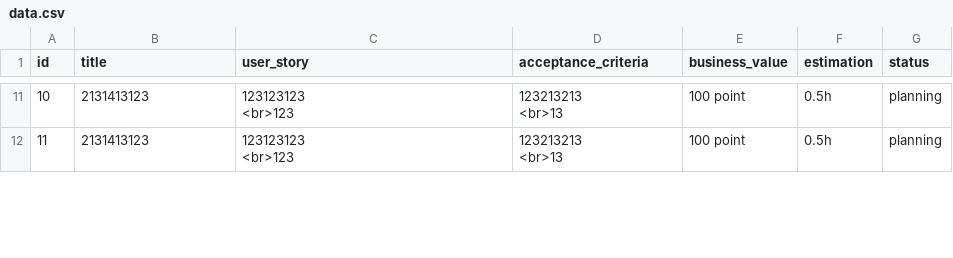
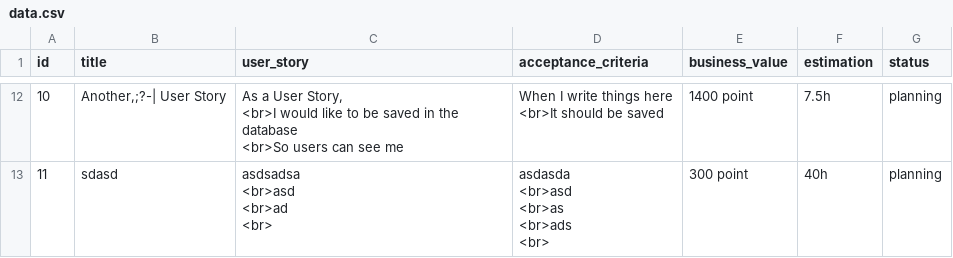
Before and after one commit to cdne/super-sprinter-3000-python-cdne, a CSV file: data.csv, drawn as a sheet; only a part is shown, gaps mark what is left out; the diff covers the shown part only.

```diff
--- a/data.csv
+++ b/data.csv
@@ -30,6 +41,12 @@ id,title,user_story,acceptance_criteria,business_value,estimation,status
-10,2131413123,"123123123
-<br>123","123213213
-<br>13",100 point,0.5h,planning
-11,2131413123,"123123123
-<br>123","123213213
-<br>13",100 point,0.5h,planning
+10,"Another,;?-| User Story","As a User Story,
+<br>I would like to be saved in the database
+<br>So users can see me","When I write things here
+<br>It should be saved",1400 point,7.5h,planning
+11,sdasd,"asdsadsa
+<br>asd
+<br>ad
+<br>","asdasda
+<br>asd
+<br>as
+<br>ads
+<br>",300 point,40h,planning
```
Also changed, not shown: 3 added rows, 2 removed rows and 30 edited cells elsewhere in this file, 6 other files.
